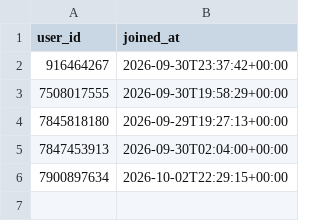
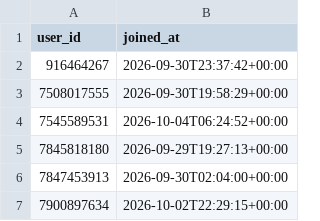
Before and after one commit to Mehinewe/weekly-topic-t, a CSV file: shadowing_participants.csv, drawn as a sheet; the diff names each change by its address in the sheet, - before the commit and + after, or states it on an @@ line.

```diff
--- a/shadowing_participants.csv
+++ b/shadowing_participants.csv
+row 4: 7545589531 | 2026-10-04T06:24:52+00:00
```
Also changed, not shown: activity_log.csv, 1 other file.
